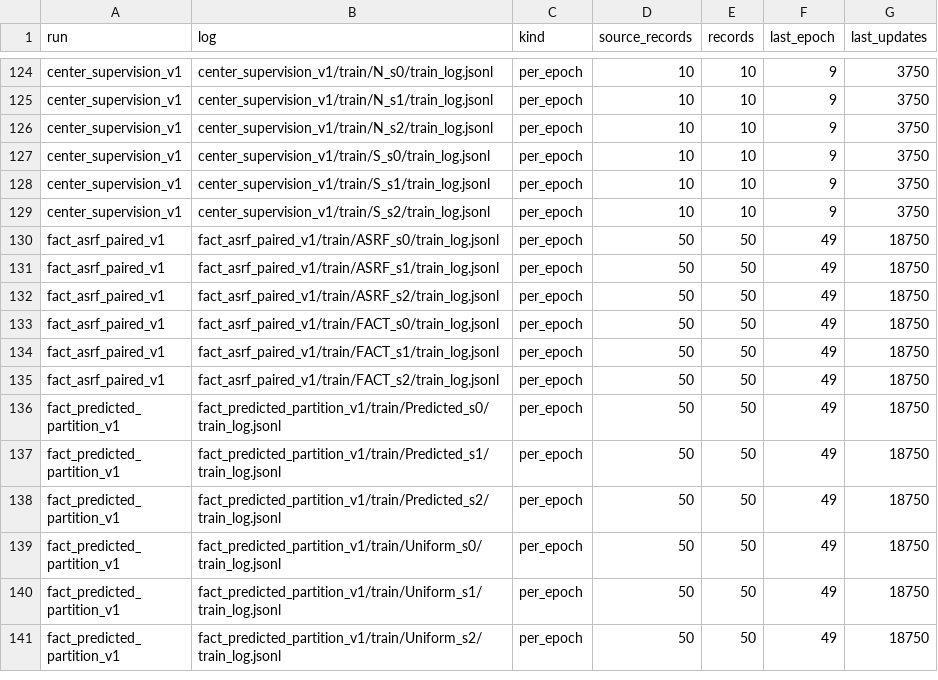
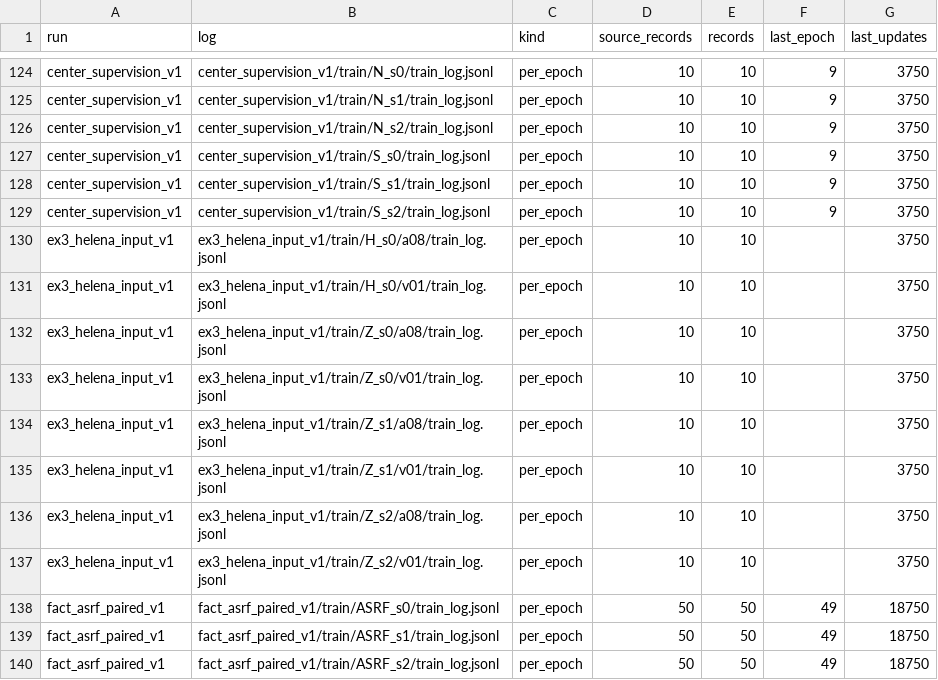
Before and after one commit to WilliamQiuzy/echo-view-routing, a CSV file: docs/training_logs/index.csv, drawn as a sheet; only a part is shown, gaps mark what is left out; the shorter side is filled out with more unchanged rows.

Commit message:
docs(ex3): add the Helena input round and its training logs
Helena's input through A08's full recipe. Z has three seeds and H has seed 0 only.
The rule reads Z as external_better from CAMUS recall alone, and the report explains
why that is not a better separation of views. A08 stays the input.

Report in docs/results/2026-11-04_helena_input. Training logs in docs/training_logs.

```diff
--- a/docs/training_logs/index.csv
+++ b/docs/training_logs/index.csv
@@ -129,2 +129,10 @@ center_supervision_v1,center_supervision_v1/train/S_s1/train_log.jsonl,per_epoch
 center_supervision_v1,center_supervision_v1/train/S_s2/train_log.jsonl,per_epoch,10,10,9,3750
+ex3_helena_input_v1,ex3_helena_input_v1/train/H_s0/a08/train_log.jsonl,per_epoch,10,10,,3750
+ex3_helena_input_v1,ex3_helena_input_v1/train/H_s0/v01/train_log.jsonl,per_epoch,10,10,,3750
+ex3_helena_input_v1,ex3_helena_input_v1/train/Z_s0/a08/train_log.jsonl,per_epoch,10,10,,3750
+ex3_helena_input_v1,ex3_helena_input_v1/train/Z_s0/v01/train_log.jsonl,per_epoch,10,10,,3750
+ex3_helena_input_v1,ex3_helena_input_v1/train/Z_s1/a08/train_log.jsonl,per_epoch,10,10,,3750
+ex3_helena_input_v1,ex3_helena_input_v1/train/Z_s1/v01/train_log.jsonl,per_epoch,10,10,,3750
+ex3_helena_input_v1,ex3_helena_input_v1/train/Z_s2/a08/train_log.jsonl,per_epoch,10,10,,3750
+ex3_helena_input_v1,ex3_helena_input_v1/train/Z_s2/v01/train_log.jsonl,per_epoch,10,10,,3750
 fact_asrf_paired_v1,fact_asrf_paired_v1/train/ASRF_s0/train_log.jsonl,per_epoch,50,50,49,18750
```
Also changed, not shown: 55 other files.
